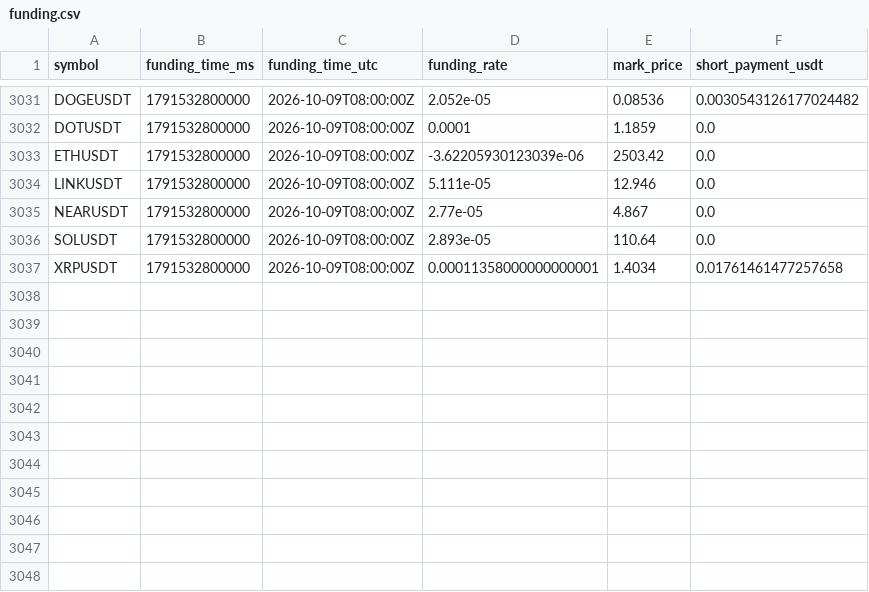
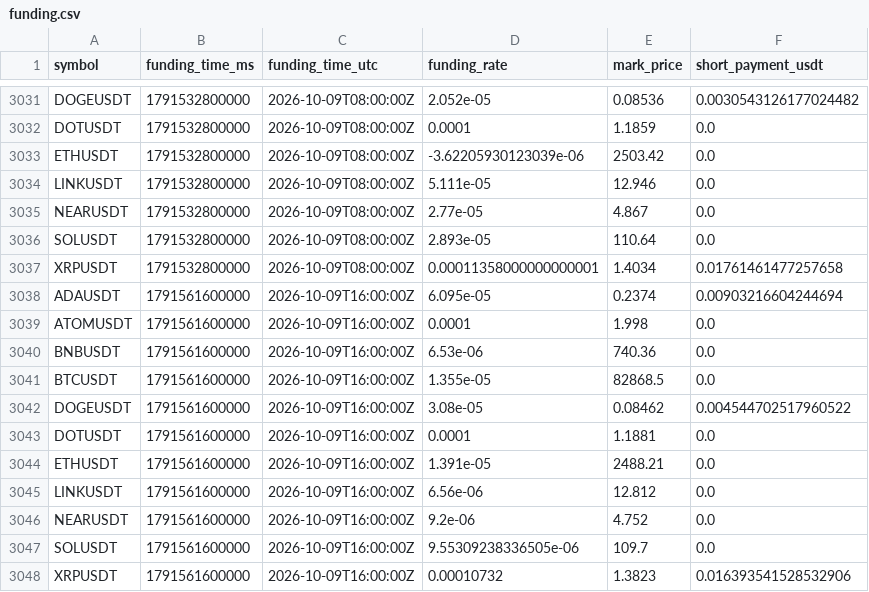
Before and after one commit to sirbob1998-eng/bitunix-paper-test, a CSV file: paper_test/funding.csv, drawn as a sheet; only a part is shown, gaps mark what is left out; the diff names each change by its address in the sheet, - before the commit and + after, or states it on an @@ line.

```diff
--- a/paper_test/funding.csv
+++ b/paper_test/funding.csv
+row 3038: ADAUSDT | 1791561600000 | 2026-10-09T16:00:00Z | 6.095e-05 | 0.2374 | 0.00903216604244694
+row 3039: ATOMUSDT | 1791561600000 | 2026-10-09T16:00:00Z | 0.0001 | 1.998 | 0.0
+row 3040: BNBUSDT | 1791561600000 | 2026-10-09T16:00:00Z | 6.53e-06 | 740.36 | 0.0
+row 3041: BTCUSDT | 1791561600000 | 2026-10-09T16:00:00Z | 1.355e-05 | 82868.5 | 0.0
+row 3042: DOGEUSDT | 1791561600000 | 2026-10-09T16:00:00Z | 3.08e-05 | 0.08462 | 0.004544702517960522
+row 3043: DOTUSDT | 1791561600000 | 2026-10-09T16:00:00Z | 0.0001 | 1.1881 | 0.0
+row 3044: ETHUSDT | 1791561600000 | 2026-10-09T16:00:00Z | 1.391e-05 | 2488.21 | 0.0
+row 3045: LINKUSDT | 1791561600000 | 2026-10-09T16:00:00Z | 6.56e-06 | 12.812 | 0.0
+row 3046: NEARUSDT | 1791561600000 | 2026-10-09T16:00:00Z | 9.2e-06 | 4.752 | 0.0
+row 3047: SOLUSDT | 1791561600000 | 2026-10-09T16:00:00Z | 9.55309238336505e-06 | 109.7 | 0.0
+row 3048: XRPUSDT | 1791561600000 | 2026-10-09T16:00:00Z | 0.00010732 | 1.3823 | 0.016393541528532906
```
Also changed, not shown: paper_test/market_snapshots.csv, paper_test/snapshots.csv, 1 other file.
